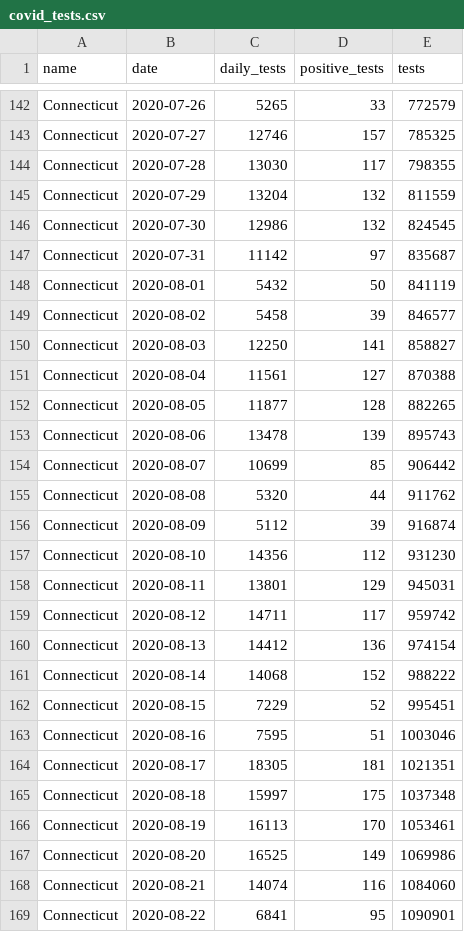
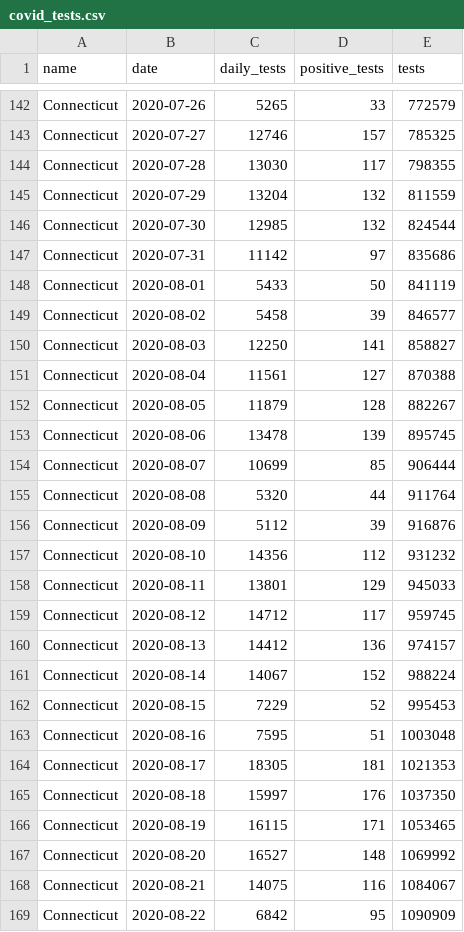
Before and after one commit to CT-Data-Haven/covidpub, a CSV file: input_data/covid_tests.csv, drawn as a sheet; only a part is shown, gaps mark what is left out; the diff covers the shown part only.

```diff
--- a/input_data/covid_tests.csv
+++ b/input_data/covid_tests.csv
@@ -145,5 +145,5 @@ Connecticut,2020-07-28,13030,117,798355
 Connecticut,2020-07-29,13204,132,811559
-Connecticut,2020-07-30,12986,132,824545
-Connecticut,2020-07-31,11142,97,835687
-Connecticut,2020-08-01,5432,50,841119
+Connecticut,2020-07-30,12985,132,824544
+Connecticut,2020-07-31,11142,97,835686
+Connecticut,2020-08-01,5433,50,841119
 Connecticut,2020-08-02,5458,39,846577
@@ -151,19 +151,19 @@ Connecticut,2020-08-03,12250,141,858827
 Connecticut,2020-08-04,11561,127,870388
-Connecticut,2020-08-05,11877,128,882265
-Connecticut,2020-08-06,13478,139,895743
-Connecticut,2020-08-07,10699,85,906442
-Connecticut,2020-08-08,5320,44,911762
-Connecticut,2020-08-09,5112,39,916874
-Connecticut,2020-08-10,14356,112,931230
-Connecticut,2020-08-11,13801,129,945031
-Connecticut,2020-08-12,14711,117,959742
-Connecticut,2020-08-13,14412,136,974154
-Connecticut,2020-08-14,14068,152,988222
-Connecticut,2020-08-15,7229,52,995451
-Connecticut,2020-08-16,7595,51,1003046
-Connecticut,2020-08-17,18305,181,1021351
-Connecticut,2020-08-18,15997,175,1037348
-Connecticut,2020-08-19,16113,170,1053461
-Connecticut,2020-08-20,16525,149,1069986
-Connecticut,2020-08-21,14074,116,1084060
-Connecticut,2020-08-22,6841,95,1090901
+Connecticut,2020-08-05,11879,128,882267
+Connecticut,2020-08-06,13478,139,895745
+Connecticut,2020-08-07,10699,85,906444
+Connecticut,2020-08-08,5320,44,911764
+Connecticut,2020-08-09,5112,39,916876
+Connecticut,2020-08-10,14356,112,931232
+Connecticut,2020-08-11,13801,129,945033
+Connecticut,2020-08-12,14712,117,959745
+Connecticut,2020-08-13,14412,136,974157
+Connecticut,2020-08-14,14067,152,988224
+Connecticut,2020-08-15,7229,52,995453
+Connecticut,2020-08-16,7595,51,1003048
+Connecticut,2020-08-17,18305,181,1021353
+Connecticut,2020-08-18,15997,176,1037350
+Connecticut,2020-08-19,16115,171,1053465
+Connecticut,2020-08-20,16527,148,1069992
+Connecticut,2020-08-21,14075,116,1084067
+Connecticut,2020-08-22,6842,95,1090909
```
Also changed, not shown: 1 added row and 32 edited cells elsewhere in this file, input_data/covid_age_adjusted_race.csv, input_data/covid_county.csv, 1 other file.
